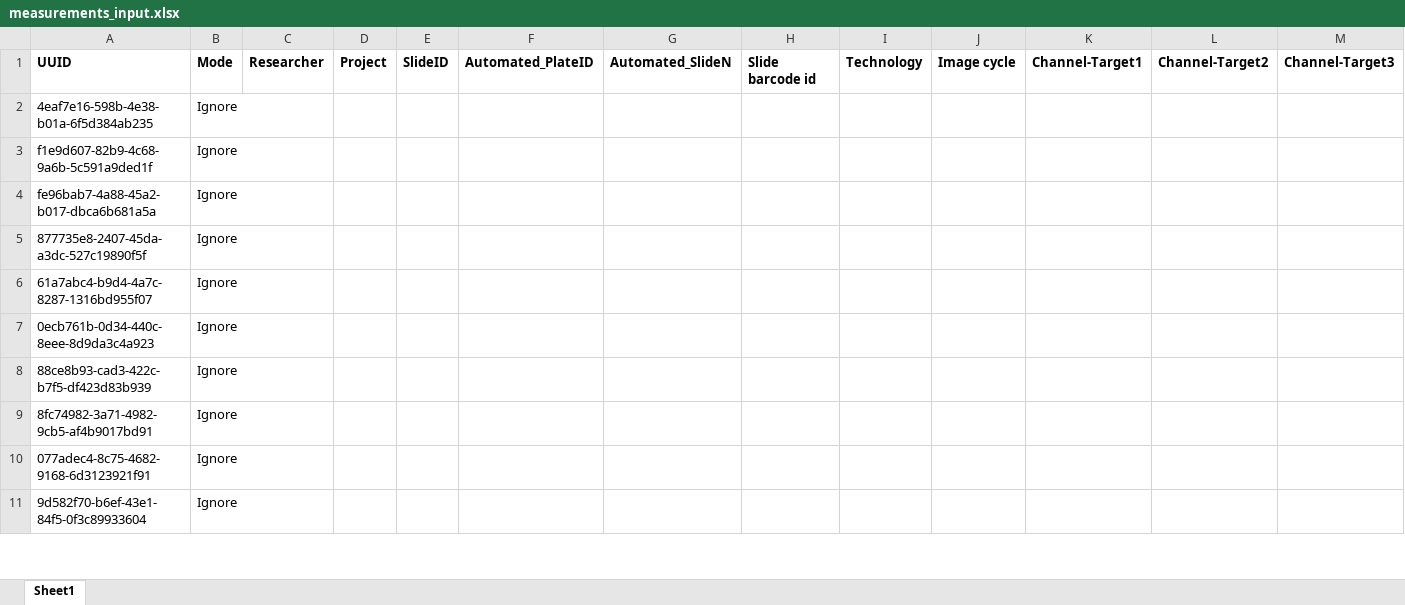
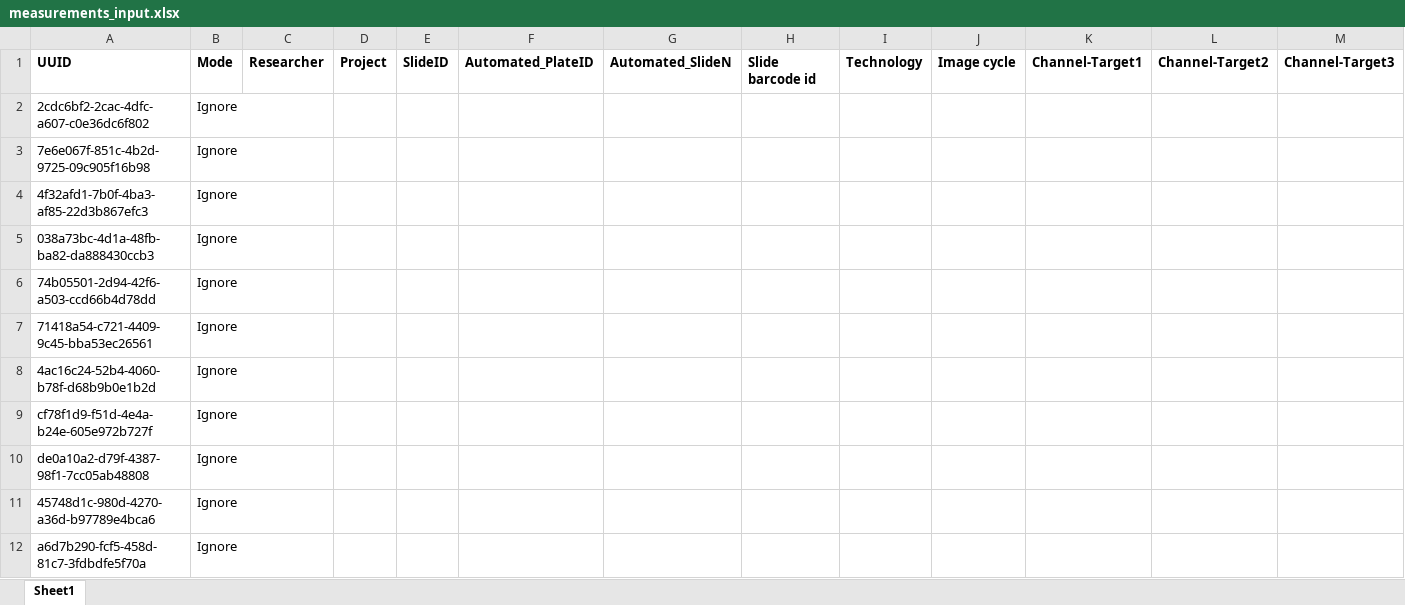
Before and after one commit to cellgeni/imaging-experiments-tracker, an Excel workbook: experiments/xls/measurements_input.xlsx, sheet Sheet1, drawn as a sheet; only a part is shown; values as stored, in another font and other column widths than the file's, no borders; addresses are those after the commit; rows hold the shown columns only; the diff covers the shown part only; the diff names each change by its address in the sheet, - before the commit and + after, or states it on an @@ line.

Commit message:
Add optional and required columns

```diff
--- a/experiments/xls/measurements_input.xlsx (sheet Sheet1)
+++ b/experiments/xls/measurements_input.xlsx (sheet Sheet1)
-A2: 4eaf7e16-598b-4e38-b01a-6f5d384ab235
+A2: 2cdc6bf2-2cac-4dfc-a607-c0e36dc6f802
-A3: f1e9d607-82b9-4c68-9a6b-5c591a9ded1f
+A3: 7e6e067f-851c-4b2d-9725-09c905f16b98
-A4: fe96bab7-4a88-45a2-b017-dbca6b681a5a
+A4: 4f32afd1-7b0f-4ba3-af85-22d3b867efc3
+row 5: 038a73bc-4d1a-48fb-ba82-da888430ccb3 | Ignore
-A6: 877735e8-2407-45da-a3dc-527c19890f5f
+A6: 74b05501-2d94-42f6-a503-ccd66b4d78dd
-A7: 61a7abc4-b9d4-4a7c-8287-1316bd955f07
+A7: 71418a54-c721-4409-9c45-bba53ec26561
-A8: 0ecb761b-0d34-440c-8eee-8d9da3c4a923
+A8: 4ac16c24-52b4-4060-b78f-d68b9b0e1b2d
-A9: 88ce8b93-cad3-422c-b7f5-df423d83b939
+A9: cf78f1d9-f51d-4e4a-b24e-605e972b727f
-A10: 8fc74982-3a71-4982-9cb5-af4b9017bd91
+A10: de0a10a2-d79f-4387-98f1-7cc05ab48808
-A11: 077adec4-8c75-4682-9168-6d3123921f91
+A11: 45748d1c-980d-4270-a36d-b97789e4bca6
-A12: 9d582f70-b6ef-43e1-84f5-0f3c89933604
+A12: a6d7b290-fcf5-458d-81c7-3fdbdfe5f70a
```
Also changed, not shown: 1 removed row and 9 edited cells elsewhere in this sheet, 15 other files.
